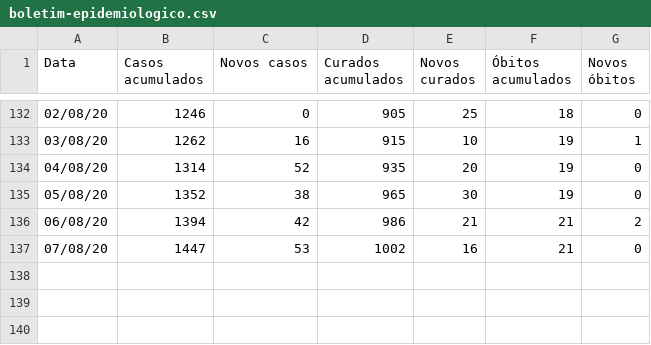
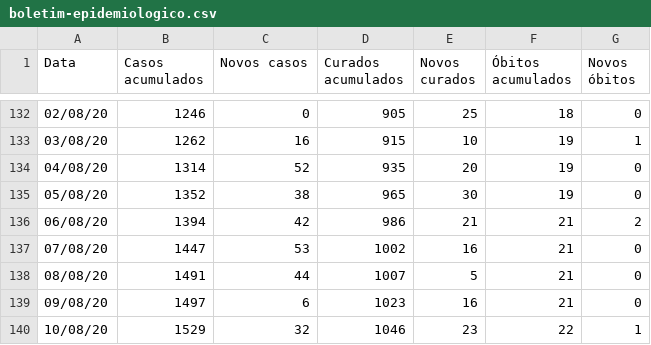
Before and after one commit to ShironCat/covid-19-fernandopolis, a CSV file: boletim-epidemiologico.csv, drawn as a sheet; only a part is shown, gaps mark what is left out.

```diff
--- a/boletim-epidemiologico.csv
+++ b/boletim-epidemiologico.csv
@@ -137 +137,4 @@ Data,Casos acumulados,Novos casos,Curados acumulados,Novos curados,Óbitos acumu
 07/08/20,1447,53,1002,16,21,0
+08/08/20,1491,44,1007,5,21,0
+09/08/20,1497,6,1023,16,21,0
+10/08/20,1529,32,1046,23,22,1
```
Also changed, not shown: 3 other files.
